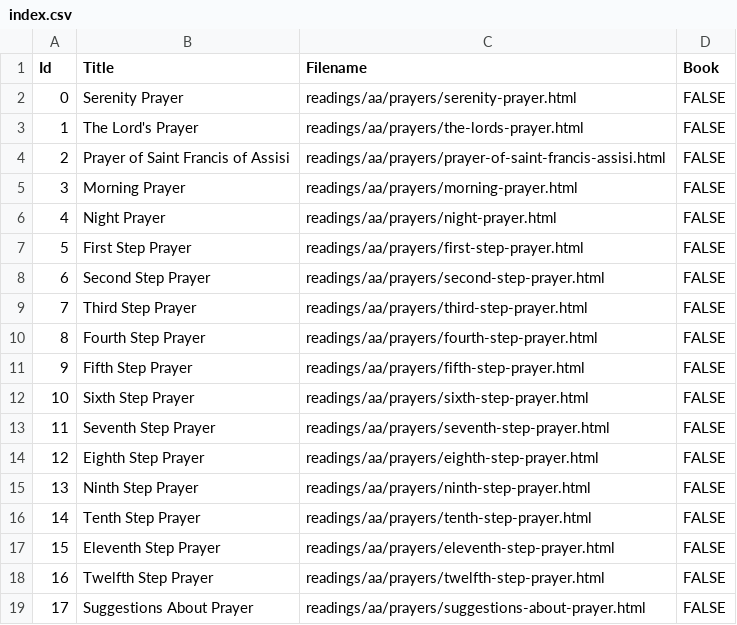
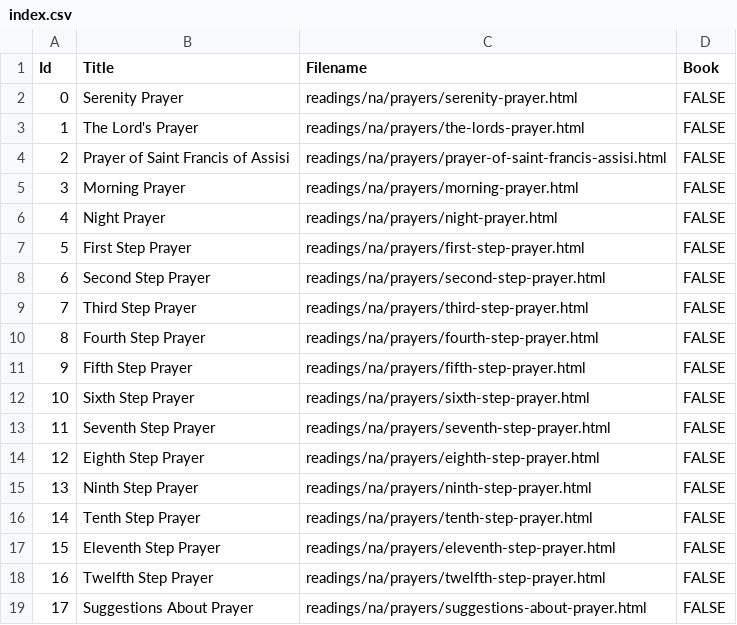
Before and after one commit to lschmid83/12-Step-Recovery-Guide, a CSV file: 12-Step Recovery/app/src/main/assets/readings/na/prayers/index.csv, drawn as a sheet.

```diff
--- a/12-Step Recovery/app/src/main/assets/readings/na/prayers/index.csv
+++ b/12-Step Recovery/app/src/main/assets/readings/na/prayers/index.csv
@@ -1,19 +1,19 @@
 Id,Title,Filename,Book
-0,Serenity Prayer,readings/aa/prayers/serenity-prayer.html,FALSE
-1,The Lord's Prayer,readings/aa/prayers/the-lords-prayer.html,FALSE
-2,Prayer of Saint Francis of Assisi,readings/aa/prayers/prayer-of-saint-francis-assisi.html,FALSE
-3,Morning Prayer,readings/aa/prayers/morning-prayer.html,FALSE
-4,Night Prayer,readings/aa/prayers/night-prayer.html,FALSE
-5,First Step Prayer,readings/aa/prayers/first-step-prayer.html,FALSE
-6,Second Step Prayer,readings/aa/prayers/second-step-prayer.html,FALSE
-7,Third Step Prayer,readings/aa/prayers/third-step-prayer.html,FALSE
-8,Fourth Step Prayer,readings/aa/prayers/fourth-step-prayer.html,FALSE
-9,Fifth Step Prayer,readings/aa/prayers/fifth-step-prayer.html,FALSE
-10,Sixth Step Prayer,readings/aa/prayers/sixth-step-prayer.html,FALSE
-11,Seventh Step Prayer,readings/aa/prayers/seventh-step-prayer.html,FALSE
-12,Eighth Step Prayer,readings/aa/prayers/eighth-step-prayer.html,FALSE
-13,Ninth Step Prayer,readings/aa/prayers/ninth-step-prayer.html,FALSE
-14,Tenth Step Prayer,readings/aa/prayers/tenth-step-prayer.html,FALSE
-15,Eleventh Step Prayer,readings/aa/prayers/eleventh-step-prayer.html,FALSE
-16,Twelfth Step Prayer,readings/aa/prayers/twelfth-step-prayer.html,FALSE
-17,Suggestions About Prayer,readings/aa/prayers/suggestions-about-prayer.html,FALSE
+0,Serenity Prayer,readings/na/prayers/serenity-prayer.html,FALSE
+1,The Lord's Prayer,readings/na/prayers/the-lords-prayer.html,FALSE
+2,Prayer of Saint Francis of Assisi,readings/na/prayers/prayer-of-saint-francis-assisi.html,FALSE
+3,Morning Prayer,readings/na/prayers/morning-prayer.html,FALSE
+4,Night Prayer,readings/na/prayers/night-prayer.html,FALSE
+5,First Step Prayer,readings/na/prayers/first-step-prayer.html,FALSE
+6,Second Step Prayer,readings/na/prayers/second-step-prayer.html,FALSE
+7,Third Step Prayer,readings/na/prayers/third-step-prayer.html,FALSE
+8,Fourth Step Prayer,readings/na/prayers/fourth-step-prayer.html,FALSE
+9,Fifth Step Prayer,readings/na/prayers/fifth-step-prayer.html,FALSE
+10,Sixth Step Prayer,readings/na/prayers/sixth-step-prayer.html,FALSE
+11,Seventh Step Prayer,readings/na/prayers/seventh-step-prayer.html,FALSE
+12,Eighth Step Prayer,readings/na/prayers/eighth-step-prayer.html,FALSE
+13,Ninth Step Prayer,readings/na/prayers/ninth-step-prayer.html,FALSE
+14,Tenth Step Prayer,readings/na/prayers/tenth-step-prayer.html,FALSE
+15,Eleventh Step Prayer,readings/na/prayers/eleventh-step-prayer.html,FALSE
+16,Twelfth Step Prayer,readings/na/prayers/twelfth-step-prayer.html,FALSE
+17,Suggestions About Prayer,readings/na/prayers/suggestions-about-prayer.html,FALSE
```
Also changed, not shown: 12-Step Recovery/app/src/main/assets/readings/na/closing-readings/index.csv.
